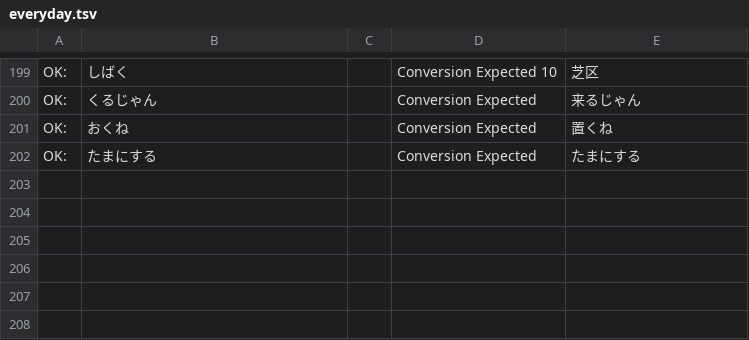
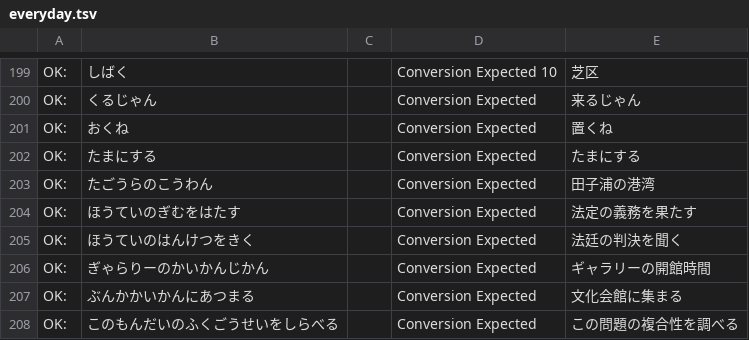
Before and after one commit to frost-1256/sweet-ime, a TSV file: eval/everyday.tsv, drawn as a sheet; only a part is shown, gaps mark what is left out; the diff names each change by its address in the sheet, - before the commit and + after, or states it on an @@ line.

```diff
--- a/eval/everyday.tsv
+++ b/eval/everyday.tsv
+row 203: OK: | たごうらのこうわん |  | Conversion Expected | 田子浦の港湾
+row 204: OK: | ほうていのぎむをはたす |  | Conversion Expected | 法定の義務を果たす
+row 205: OK: | ほうていのはんけつをきく |  | Conversion Expected | 法廷の判決を聞く
+row 206: OK: | ぎゃらりーのかいかんじかん |  | Conversion Expected | ギャラリーの開館時間
+row 207: OK: | ぶんかかいかんにあつまる |  | Conversion Expected | 文化会館に集まる
+row 208: OK: | このもんだいのふくごうせいをしらべる |  | Conversion Expected | この問題の複合性を調べる
```
Also changed, not shown: crates/dictc/src/compounds.tsv, crates/dictc/src/cost_adjustments.tsv.
